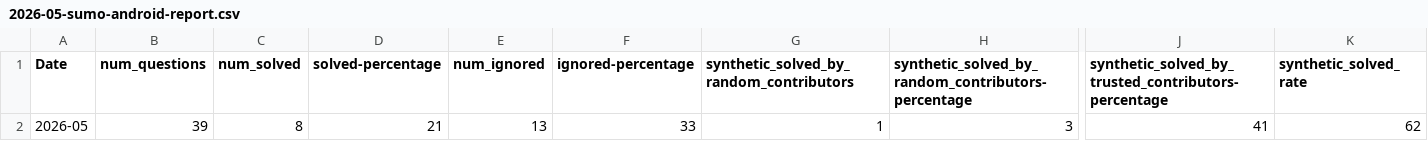
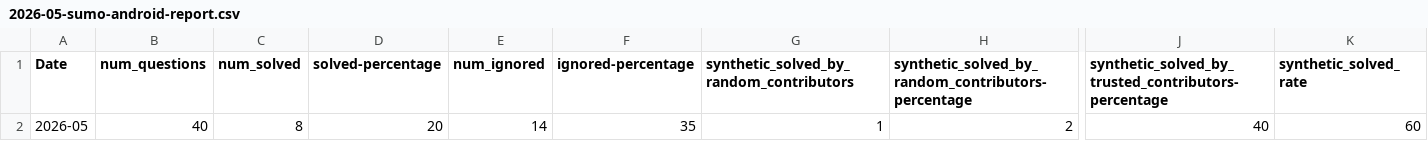
Before and after one commit to thunderbird/thunderbird-desktop-metrics-and-reports, a CSV file: REPORTS/ANDROID/2026-05-sumo-android-report.csv, drawn as a sheet; only a part is shown, gaps mark what is left out; the diff names each change by its address in the sheet, - before the commit and + after, or states it on an @@ line.

```diff
--- a/REPORTS/ANDROID/2026-05-sumo-android-report.csv
+++ b/REPORTS/ANDROID/2026-05-sumo-android-report.csv
-B2 (num_questions): 39
+B2 (num_questions): 40
-D2 (solved-percentage): 21
+D2 (solved-percentage): 20
-E2 (num_ignored): 13
+E2 (num_ignored): 14
-F2 (ignored-percentage): 33
+F2 (ignored-percentage): 35
-H2: 3
+H2: 2
-J2: 41
+J2: 40
-K2 (synthetic_solved_rate): 62
+K2 (synthetic_solved_rate): 60
```
